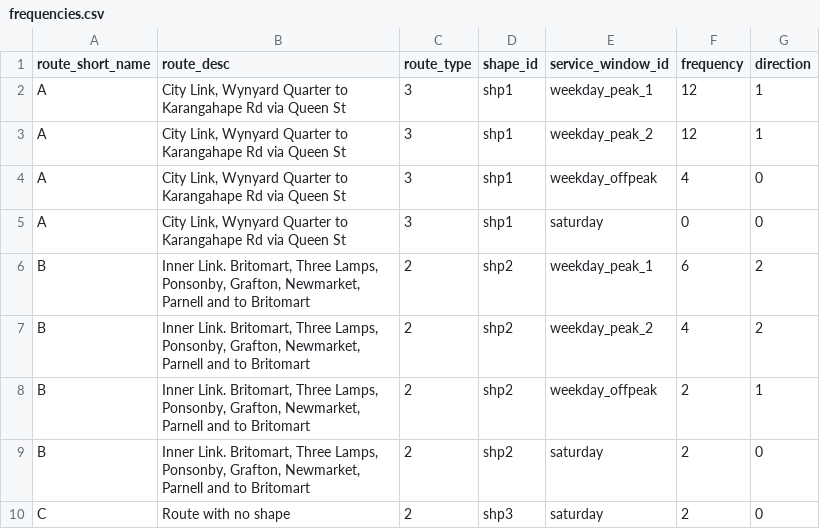
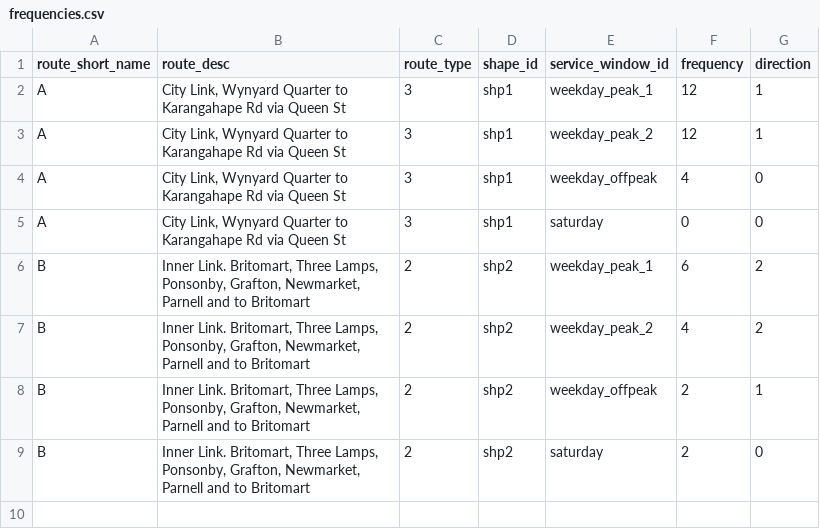
Before and after one commit to mrcagney/make_gtfs, a CSV file: data/auckland/frequencies.csv, drawn as a sheet.

```diff
--- a/data/auckland/frequencies.csv
+++ b/data/auckland/frequencies.csv
@@ -9,2 +9 @@ B,"Inner Link. Britomart, Three Lamps, Ponsonby, Grafton, Newmarket, Parnell and
 B,"Inner Link. Britomart, Three Lamps, Ponsonby, Grafton, Newmarket, Parnell and to Britomart",2,shp2,saturday,2,0
-C,"Route with no shape",2,shp3,saturday,2,0
```
Also changed, not shown: 6 other files.
